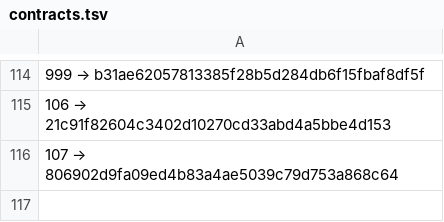
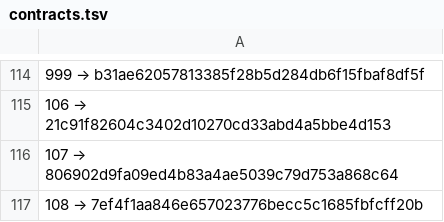
Before and after one commit to a3ka/dev-harness, a TSV file: registry/contracts.tsv, drawn as a sheet; only a part is shown, gaps mark what is left out; the diff names each change by its address in the sheet, - before the commit and + after, or states it on an @@ line.

Commit message:
реестр: строка 108 (mint_line, контракт 068)

```diff
--- a/registry/contracts.tsv
+++ b/registry/contracts.tsv
+row 117: 108 → 7ef4f1aa846e657023776becc5c1685fbfcff20b
```
